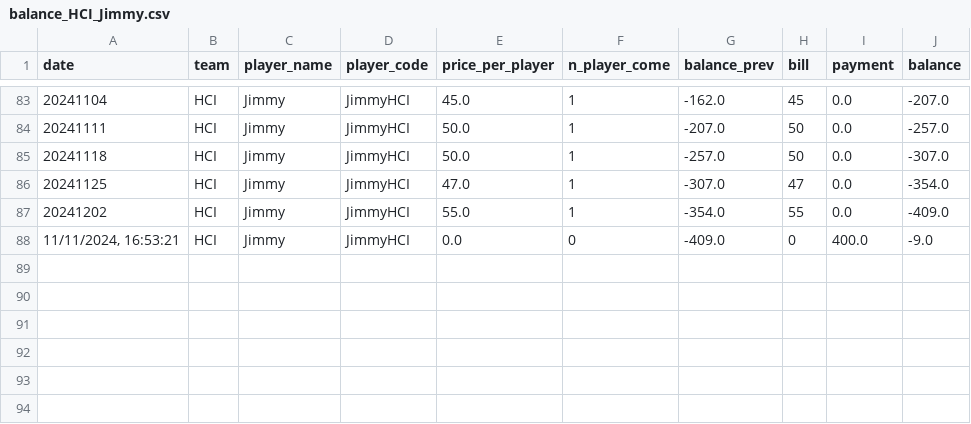
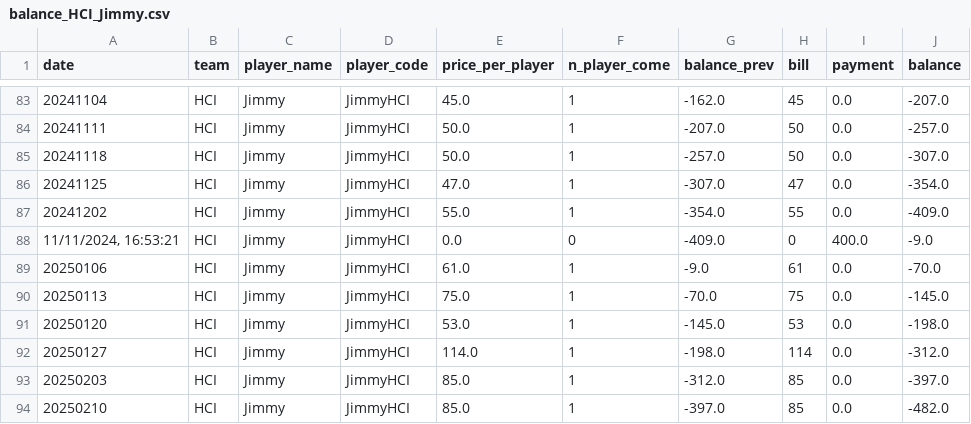
Before and after one commit to BenzSSuk/badminton-payment, a CSV file: account/by_player/HCI/balance_HCI_Jimmy.csv, drawn as a sheet; only a part is shown, gaps mark what is left out.

Commit message:
update: account from billing  20241223 - 20250210

```diff
--- a/account/by_player/HCI/balance_HCI_Jimmy.csv
+++ b/account/by_player/HCI/balance_HCI_Jimmy.csv
@@ -88 +88,7 @@ date,team,player_name,player_code,price_per_player,n_player_come,balance_prev,bi
 "11/11/2024, 16:53:21",HCI,Jimmy,JimmyHCI,0.0,0,-409.0,0,400.0,-9.0
+20250106,HCI,Jimmy,JimmyHCI,61.0,1,-9.0,61,0.0,-70.0
+20250113,HCI,Jimmy,JimmyHCI,75.0,1,-70.0,75,0.0,-145.0
+20250120,HCI,Jimmy,JimmyHCI,53.0,1,-145.0,53,0.0,-198.0
+20250127,HCI,Jimmy,JimmyHCI,114.0,1,-198.0,114,0.0,-312.0
+20250203,HCI,Jimmy,JimmyHCI,85.0,1,-312.0,85,0.0,-397.0
+20250210,HCI,Jimmy,JimmyHCI,85.0,1,-397.0,85,0.0,-482.0
```
Also changed, not shown: account/by_player/Dev/balance_Dev_It.csv, account/by_player/Head/balance_Head_Pong.csv, 40 other files.
